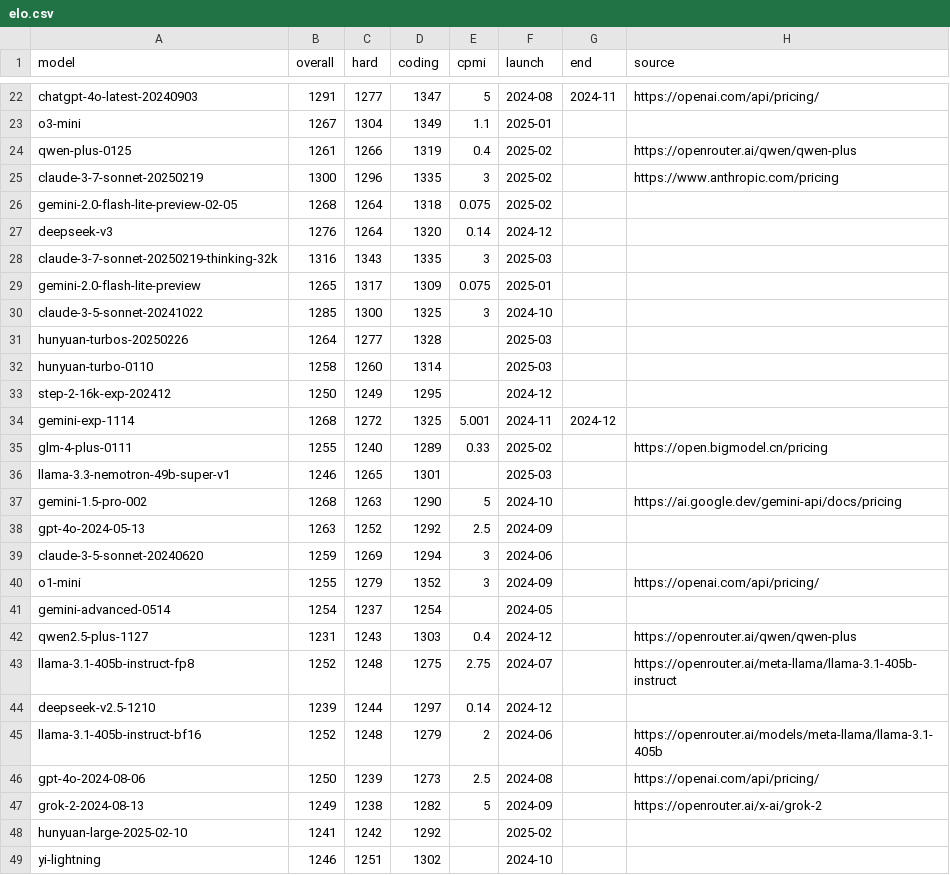
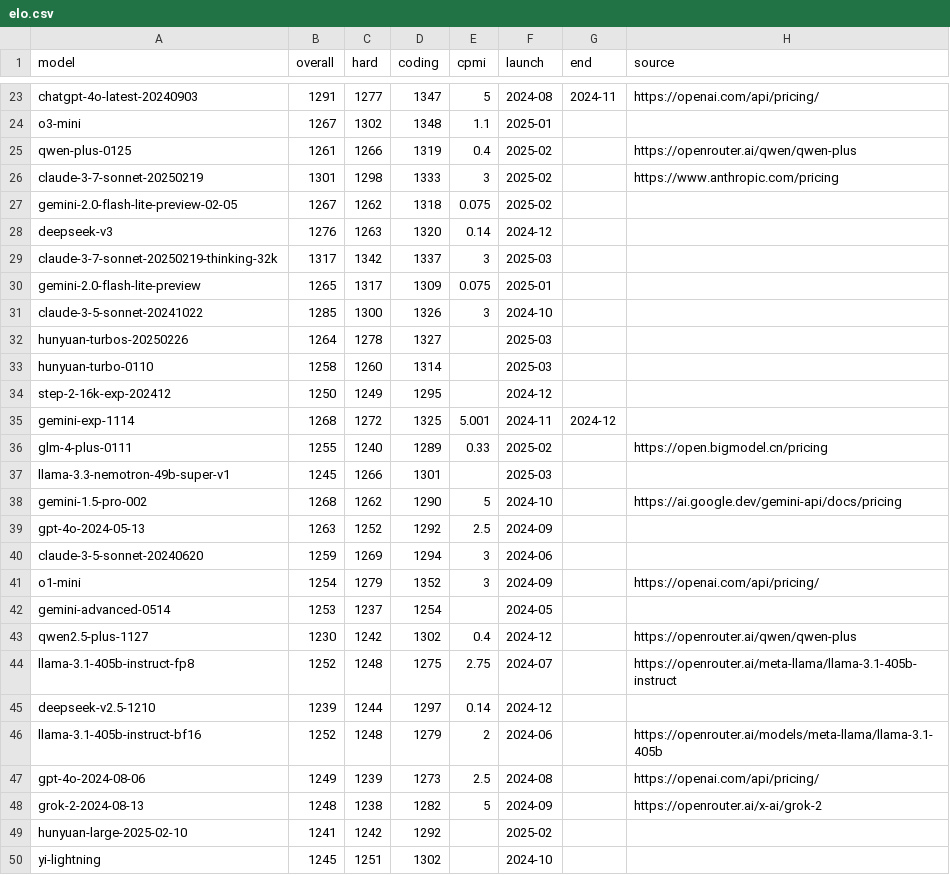
Before and after one commit to sanand0/llmpricing, a CSV file: elo.csv, drawn as a sheet; only a part is shown, gaps mark what is left out; the diff covers the shown part only.

```diff
--- a/elo.csv
+++ b/elo.csv
@@ -22,11 +23,11 @@
 "chatgpt-4o-latest-20240903",1291,1277,1347,5,"2024-08","2024-11","https://openai.com/api/pricing/"
-"o3-mini",1267,1304,1349,1.1,"2025-01",,
+"o3-mini",1267,1302,1348,1.1,"2025-01",,
 "qwen-plus-0125",1261,1266,1319,0.4,"2025-02",,"https://openrouter.ai/qwen/qwen-plus"
-"claude-3-7-sonnet-20250219",1300,1296,1335,3,"2025-02",,"https://www.anthropic.com/pricing"
-"gemini-2.0-flash-lite-preview-02-05",1268,1264,1318,0.075,"2025-02",,
-"deepseek-v3",1276,1264,1320,0.14,"2024-12",,
-"claude-3-7-sonnet-20250219-thinking-32k",1316,1343,1335,3,"2025-03",,
+"claude-3-7-sonnet-20250219",1301,1298,1333,3,"2025-02",,"https://www.anthropic.com/pricing"
+"gemini-2.0-flash-lite-preview-02-05",1267,1262,1318,0.075,"2025-02",,
+"deepseek-v3",1276,1263,1320,0.14,"2024-12",,
+"claude-3-7-sonnet-20250219-thinking-32k",1317,1342,1337,3,"2025-03",,
 "gemini-2.0-flash-lite-preview",1265,1317,1309,0.075,"2025-01",,
-"claude-3-5-sonnet-20241022",1285,1300,1325,3,"2024-10",,
-"hunyuan-turbos-20250226",1264,1277,1328,,"2025-03",,
+"claude-3-5-sonnet-20241022",1285,1300,1326,3,"2024-10",,
+"hunyuan-turbos-20250226",1264,1278,1327,,"2025-03",,
 "hunyuan-turbo-0110",1258,1260,1314,,"2025-03",,
@@ -35,9 +36,9 @@
 "glm-4-plus-0111",1255,1240,1289,0.33,"2025-02",,"https://open.bigmodel.cn/pricing"
-"llama-3.3-nemotron-49b-super-v1",1246,1265,1301,,"2025-03",,
-"gemini-1.5-pro-002",1268,1263,1290,5,"2024-10",,"https://ai.google.dev/gemini-api/docs/pricing"
+"llama-3.3-nemotron-49b-super-v1",1245,1266,1301,,"2025-03",,
+"gemini-1.5-pro-002",1268,1262,1290,5,"2024-10",,"https://ai.google.dev/gemini-api/docs/pricing"
 "gpt-4o-2024-05-13",1263,1252,1292,2.5,"2024-09",,
 "claude-3-5-sonnet-20240620",1259,1269,1294,3,"2024-06",,
-"o1-mini",1255,1279,1352,3,"2024-09",,"https://openai.com/api/pricing/"
-"gemini-advanced-0514",1254,1237,1254,,"2024-05",,
-"qwen2.5-plus-1127",1231,1243,1303,0.4,"2024-12",,"https://openrouter.ai/qwen/qwen-plus"
+"o1-mini",1254,1279,1352,3,"2024-09",,"https://openai.com/api/pricing/"
+"gemini-advanced-0514",1253,1237,1254,,"2024-05",,
+"qwen2.5-plus-1127",1230,1242,1302,0.4,"2024-12",,"https://openrouter.ai/qwen/qwen-plus"
 "llama-3.1-405b-instruct-fp8",1252,1248,1275,2.75,"2024-07",,"https://openrouter.ai/meta-llama/llama-3.1-405b-instruct"
@@ -45,5 +46,5 @@
 "llama-3.1-405b-instruct-bf16",1252,1248,1279,2,"2024-06",,"https://openrouter.ai/models/meta-llama/llama-3.1-405b"
-"gpt-4o-2024-08-06",1250,1239,1273,2.5,"2024-08",,"https://openai.com/api/pricing/"
-"grok-2-2024-08-13",1249,1238,1282,5,"2024-09",,"https://openrouter.ai/x-ai/grok-2"
+"gpt-4o-2024-08-06",1249,1239,1273,2.5,"2024-08",,"https://openai.com/api/pricing/"
+"grok-2-2024-08-13",1248,1238,1282,5,"2024-09",,"https://openrouter.ai/x-ai/grok-2"
 "hunyuan-large-2025-02-10",1241,1242,1292,,"2025-02",,
-"yi-lightning",1246,1251,1302,,"2024-10",,
+"yi-lightning",1245,1251,1302,,"2024-10",,
```
Also changed, not shown: 1 added row and 87 edited cells elsewhere in this file, 1 other file.
